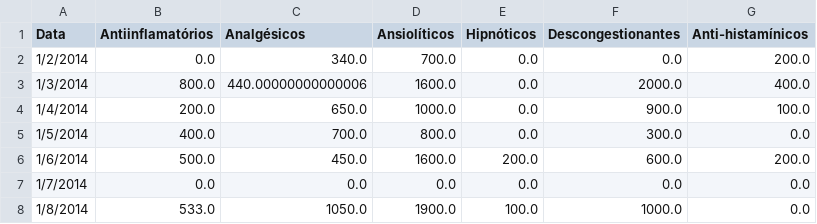
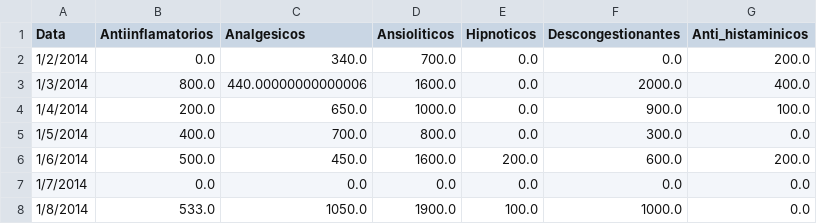
Before and after one commit to ronaldolagepessoa/data_science, a CSV file: dados/farmácias.csv, drawn as a sheet; only a part is shown.

Commit message:
far2

```diff
--- a/dados/farmácias.csv
+++ b/dados/farmácias.csv
@@ -1,2 +1,2 @@
-Data,Antiinflamatórios,Analgésicos,Ansiolíticos,Hipnóticos,Descongestionantes,Anti-histamínicos
+Data,Antiinflamatorios,Analgesicos,Ansioliticos,Hipnoticos,Descongestionantes,Anti_histaminicos
 1/2/2014,0.0,340.0,700.0,0.0,0.0,200.0
```
